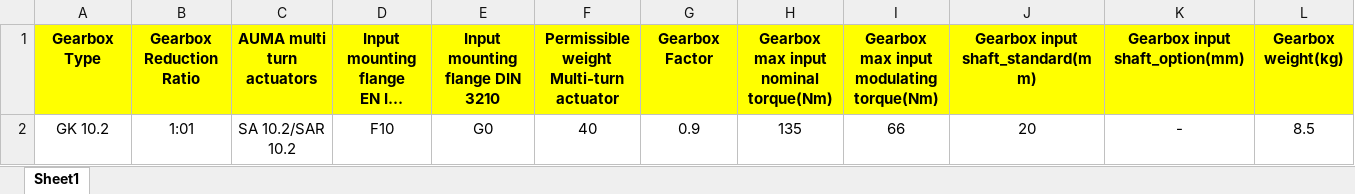
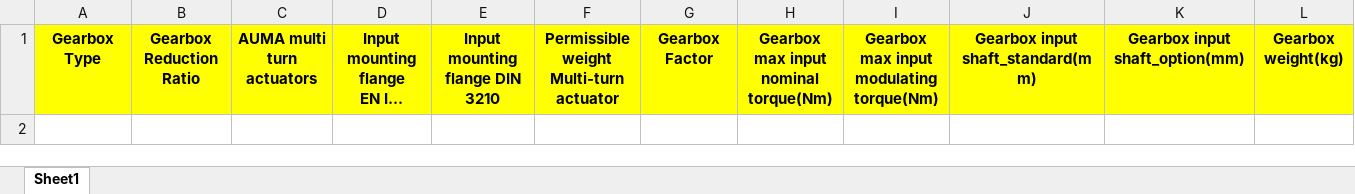
Before and after one commit to rsahana30/AUMA_DZ, an Excel workbook: frontend/public/Multiturn Gearbox.xlsx, sheet Sheet1, drawn as a sheet; only a part is shown; long unchanged cells end in …; values as stored, in another font and other column widths than the file's, no borders; rows hold the shown columns only; the diff names each change by its address in the sheet, - before the commit and + after, or states it on an @@ line.

```diff
--- a/frontend/public/Multiturn Gearbox.xlsx (sheet Sheet1)
+++ b/frontend/public/Multiturn Gearbox.xlsx (sheet Sheet1)
-row 2: GK 10.2 | 1:01 | SA 10.2/SAR 10.2 | F10 | G0 | 40 | 0.9 | 135 | 66 | 20 | - | 8.5
```
Also changed, not shown: frontend/public/Multiturn Actuators.xlsx, frontend/public/Partturn Gearbox.xlsx, 5 other files.
